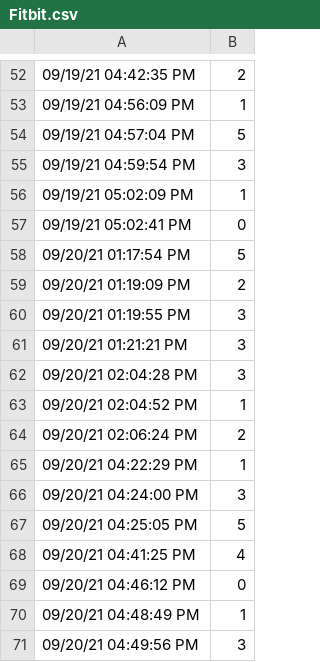
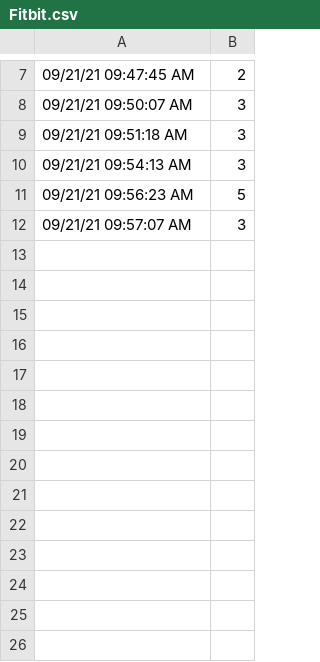
Before and after one commit to s-davari/WebAppPy, a CSV file: Fitbit.csv, drawn as a sheet; only a part is shown, gaps mark what is left out; the diff covers the shown part only.

```diff
--- a/Fitbit.csv
+++ b/Fitbit.csv
@@ -52,20 +7,6 @@
-09/19/21 04:42:35 PM, 2
-09/19/21 04:56:09 PM, 1
-09/19/21 04:57:04 PM, 5
-09/19/21 04:59:54 PM, 3
-09/19/21 05:02:09 PM, 1
-09/19/21 05:02:41 PM, 0
-09/20/21 01:17:54 PM, 5
-09/20/21 01:19:09 PM, 2
-09/20/21 01:19:55 PM, 3
-09/20/21 01:21:21 PM, 3
-09/20/21 02:04:28 PM, 3
-09/20/21 02:04:52 PM, 1
-09/20/21 02:06:24 PM, 2
-09/20/21 04:22:29 PM, 1
-09/20/21 04:24:00 PM, 3
-09/20/21 04:25:05 PM, 5
-09/20/21 04:41:25 PM, 4
-09/20/21 04:46:12 PM, 0
-09/20/21 04:48:49 PM, 1
-09/20/21 04:49:56 PM, 3
+09/21/21 09:47:45 AM, 2
+09/21/21 09:50:07 AM, 3
+09/21/21 09:51:18 AM, 3
+09/21/21 09:54:13 AM, 3
+09/21/21 09:56:23 AM, 5
+09/21/21 09:57:07 AM, 3
```
Also changed, not shown: 45 removed rows and 5 edited cells elsewhere in this file, Email.csv, Weather.csv.
